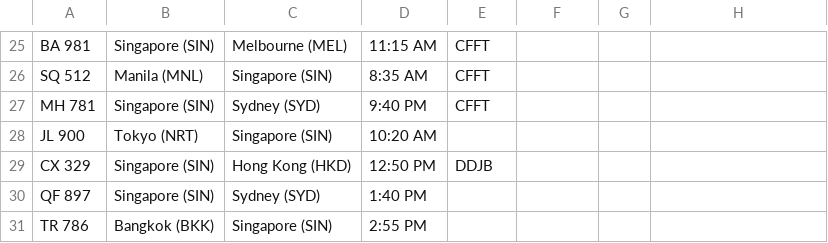
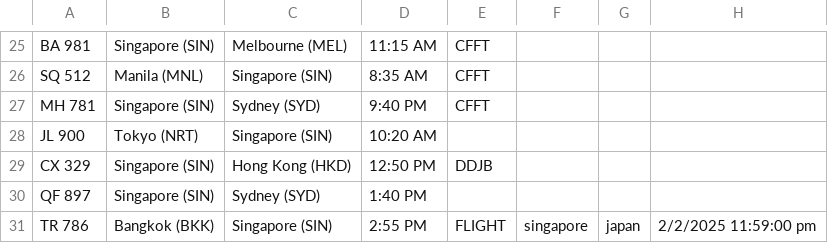
Before and after one commit to antozesslynalister/testest, a CSV file: S10270608_PRG2Assignment/S10270608_PRG2Assignment/bin/Debug/net8.0/flights.csv, drawn as a sheet; only a part is shown, gaps mark what is left out.

Commit message:
debugging and data validation

```diff
--- a/S10270608_PRG2Assignment/S10270608_PRG2Assignment/bin/Debug/net8.0/flights.csv
+++ b/S10270608_PRG2Assignment/S10270608_PRG2Assignment/bin/Debug/net8.0/flights.csv
@@ -30,2 +30,2 @@ CX 329,Singapore (SIN),Hong Kong (HKD),12:50 PM,DDJB
 QF 897,Singapore (SIN),Sydney (SYD),1:40 PM,
-TR 786,Bangkok (BKK),Singapore (SIN),2:55 PM,
+TR 786,Bangkok (BKK),Singapore (SIN),2:55 PM,FLIGHT,singapore,japan,2/2/2025 11:59:00 pm,
```
Also changed, not shown: 19 other files.
